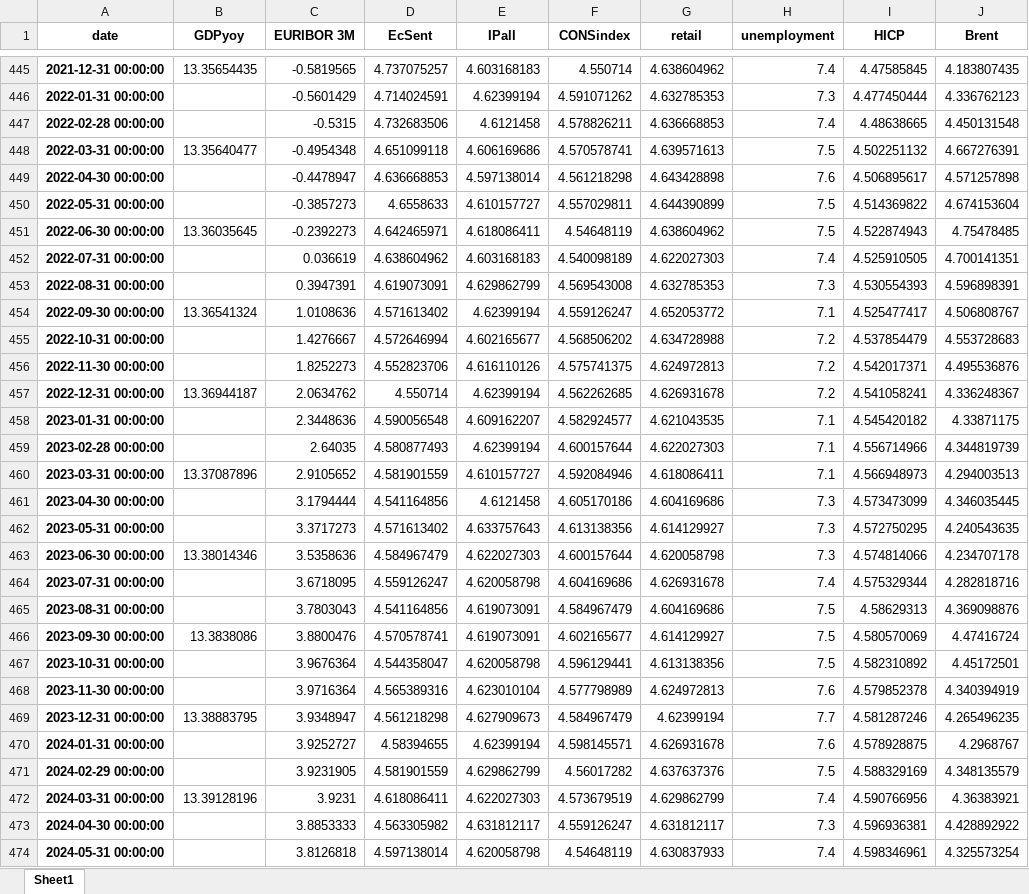
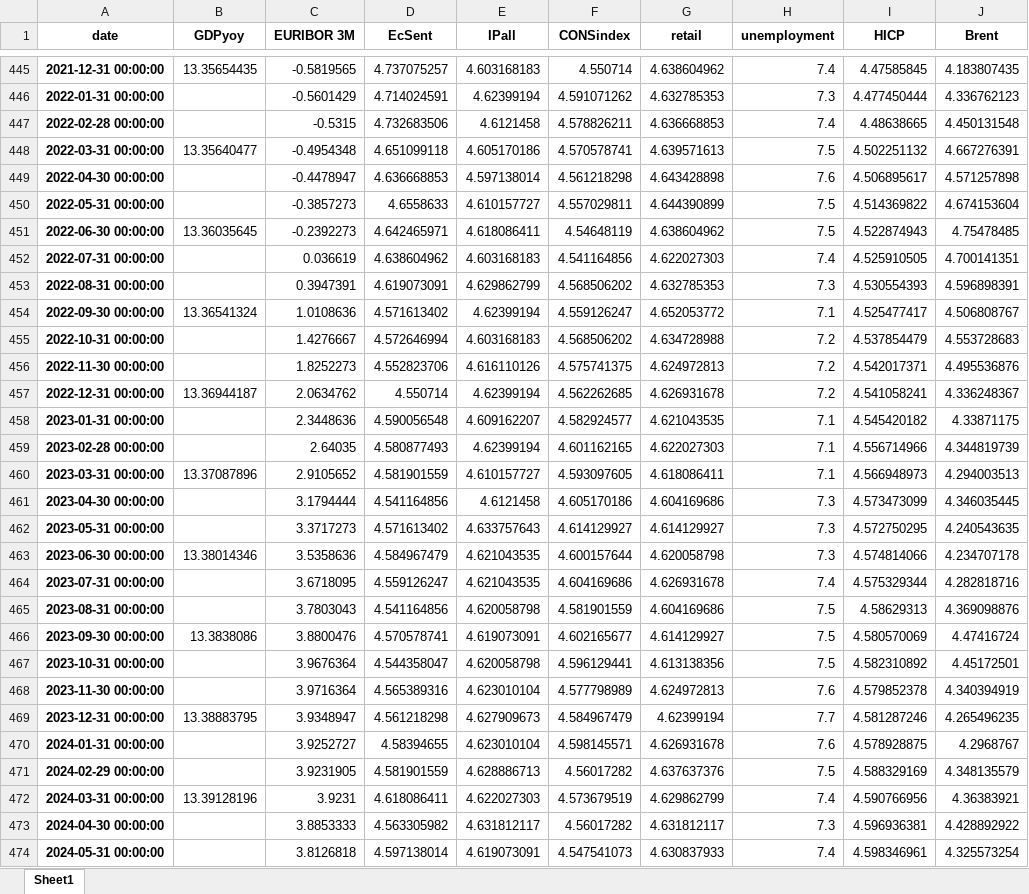
Before and after one commit to l-longo/live-forecast-dashboard, an Excel workbook: data/nowcast/FR_data_inspect_noreal_sent_levels_auth.xlsx, sheet Sheet1, drawn as a sheet; only a part is shown, gaps mark what is left out; values as stored, in another font and other column widths than the file's, no borders; the diff covers the shown part only; the diff names each change by its address in the sheet, - before the commit and + after, or states it on an @@ line.

```diff
--- a/data/nowcast/FR_data_inspect_noreal_sent_levels_auth.xlsx (sheet Sheet1)
+++ b/data/nowcast/FR_data_inspect_noreal_sent_levels_auth.xlsx (sheet Sheet1)
-E448 (IPall): 4.606169686
+E448 (IPall): 4.605170186
-F452 (CONSindex): 4.540098189
+F452 (CONSindex): 4.541164856
-F453 (CONSindex): 4.569543008
+F453 (CONSindex): 4.568506202
-E455 (IPall): 4.602165677
+E455 (IPall): 4.603168183
-F459 (CONSindex): 4.600157644
+F459 (CONSindex): 4.601162165
-F460 (CONSindex): 4.592084946
+F460 (CONSindex): 4.593097605
-F462 (CONSindex): 4.613138356
+F462 (CONSindex): 4.614129927
-E463 (IPall): 4.622027303
+E463 (IPall): 4.621043535
-E464 (IPall): 4.620058798
+E464 (IPall): 4.621043535
-E465 (IPall): 4.619073091
+E465 (IPall): 4.620058798
-F465 (CONSindex): 4.584967479
+F465 (CONSindex): 4.581901559
-E470 (IPall): 4.62399194
+E470 (IPall): 4.623010104
-E471 (IPall): 4.629862799
+E471 (IPall): 4.628886713
-F473 (CONSindex): 4.559126247
+F473 (CONSindex): 4.56017282
-E474 (IPall): 4.620058798
+E474 (IPall): 4.619073091
-F474 (CONSindex): 4.54648119
+F474 (CONSindex): 4.547541073
```
Also changed, not shown: 41 edited cells elsewhere in this sheet, data/nowcast/EA_data_inspect_noreal_sent_levels_auth.xlsx, data/nowcast/ES_data_inspect_noreal_sent_levels_auth.xlsx, 9 other files.
